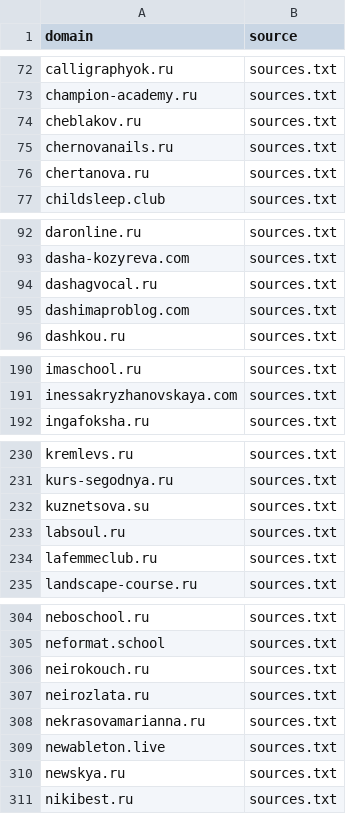
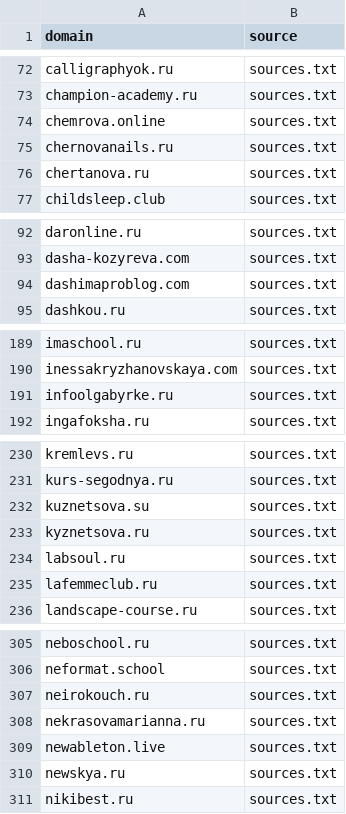
Before and after one commit to xlollypop22/rf-online-schools-registry., a CSV file: data/raw_domains.csv, drawn as a sheet; only a part is shown, gaps mark what is left out.

```diff
--- a/data/raw_domains.csv
+++ b/data/raw_domains.csv
@@ -73,3 +73,3 @@ calligraphyok.ru,sources.txt
 champion-academy.ru,sources.txt
-cheblakov.ru,sources.txt
+chemrova.online,sources.txt
 chernovanails.ru,sources.txt
@@ -93,3 +93,2 @@ daronline.ru,sources.txt
 dasha-kozyreva.com,sources.txt
-dashagvocal.ru,sources.txt
 dashimaproblog.com,sources.txt
@@ -191,2 +190,3 @@ imaschool.ru,sources.txt
 inessakryzhanovskaya.com,sources.txt
+infoolgabyrke.ru,sources.txt
 ingafoksha.ru,sources.txt
@@ -232,2 +232,3 @@ kurs-segodnya.ru,sources.txt
 kuznetsova.su,sources.txt
+kyznetsova.ru,sources.txt
 labsoul.ru,sources.txt
@@ -306,3 +307,2 @@ neformat.school,sources.txt
 neirokouch.ru,sources.txt
-neirozlata.ru,sources.txt
 nekrasovamarianna.ru,sources.txt
```
Also changed, not shown: 2 other files.
